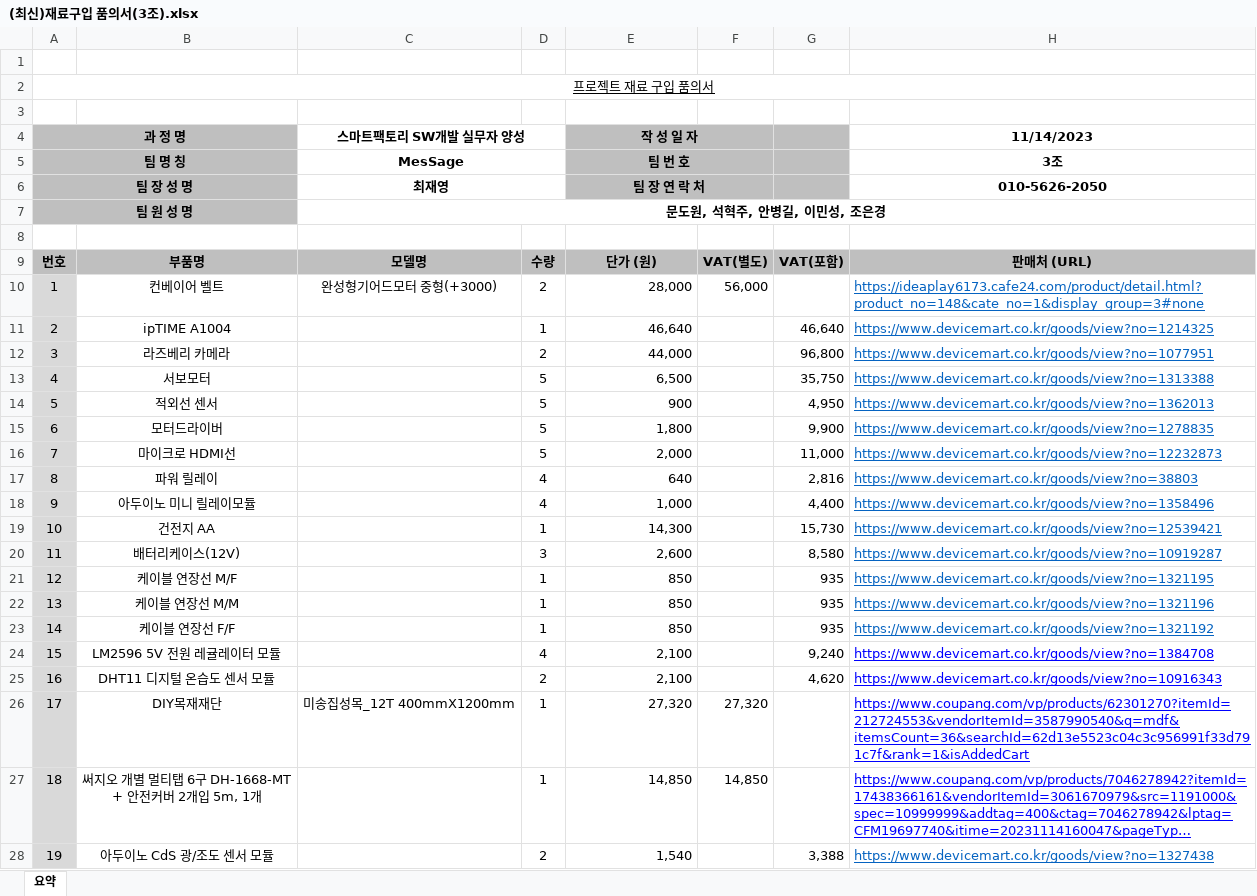
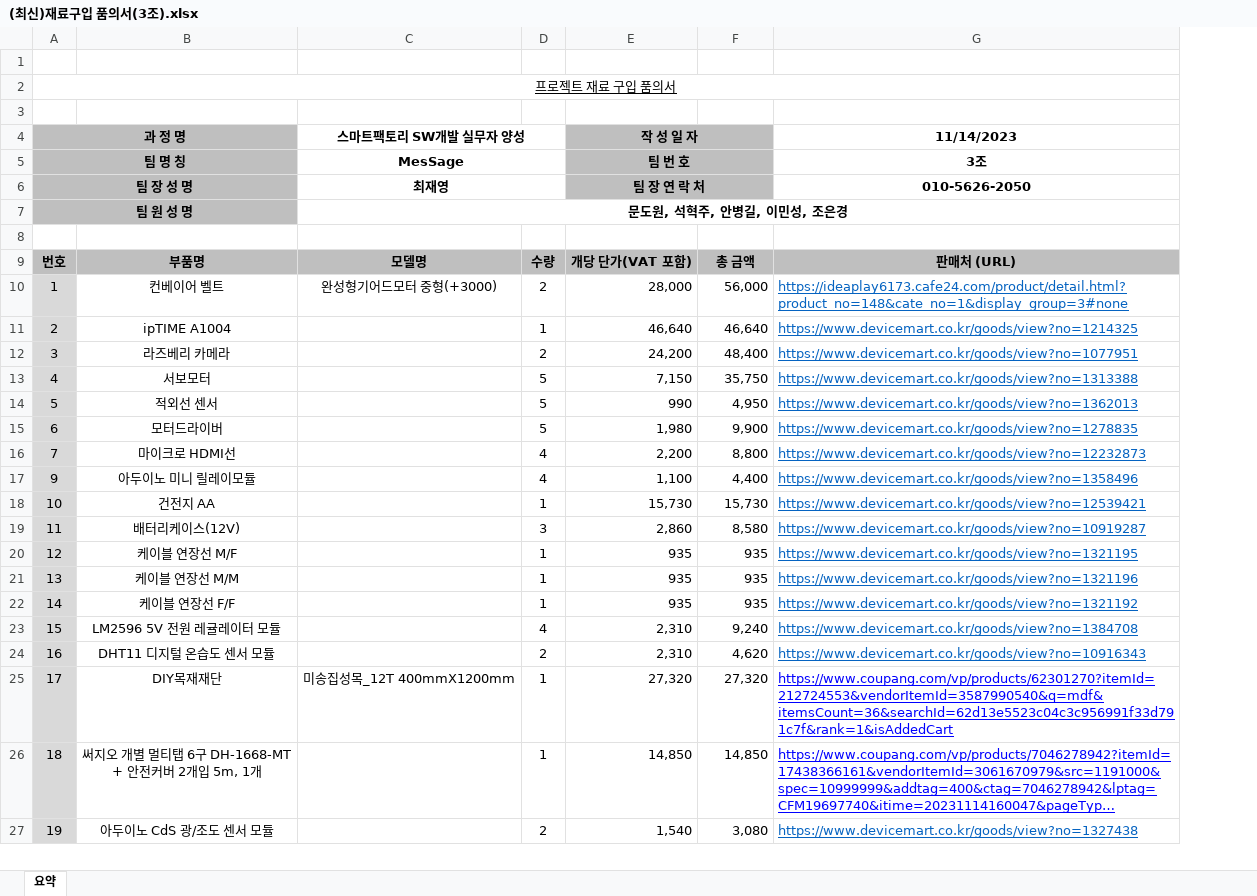
Before and after one commit to ANU-SmartFactory2023/doc, an Excel workbook: 참고 자료/01. 프로젝트 설계/07. 부품 견적서/(최신)재료구입 품의서(3조).xlsx, sheet 요약, drawn as a sheet; only a part is shown; long unchanged cells end in …; values as stored, in another font and other column widths than the file's, no borders; removed rows and columns are numbered as before the commit, all else as after; the diff covers the shown part only; the diff names each change by its address in the sheet, - before the commit and + after, or states it on an @@ line.

Commit message:
멘토링 전 최종

```diff
--- a/참고 자료/01. 프로젝트 설계/07. 부품 견적서/(최신)재료구입 품의서(3조).xlsx (sheet 요약)
+++ b/참고 자료/01. 프로젝트 설계/07. 부품 견적서/(최신)재료구입 품의서(3조).xlsx (sheet 요약)
-column F, rows 9-10: VAT(별도) | 56,000; rows 26-27: 27,320 | 14,850
-E4:F4 merged
+E4:F4 merged
-E5:F5 merged
+E5:F5 merged
-E6:F6 merged
+E6:F6 merged
-E9 (작 성 일 자): 단가 (원)
+E9 (작 성 일 자): 개당 단가(VAT 포함)
-F9: VAT(포함)
+F9: 총 금액
-F10: (empty)
+F10: 56,000
-E12 (작 성 일 자): 44,000
+E12 (작 성 일 자): 24,200
-F12: 96,800
+F12: 48,400
-E13 (작 성 일 자): 6,500
+E13 (작 성 일 자): 7,150
-E14 (작 성 일 자): 900
+E14 (작 성 일 자): 990
-E15 (작 성 일 자): 1,800
+E15 (작 성 일 자): 1,980
-D16: 5
+D16: 4
-E16 (작 성 일 자): 2,000
+E16 (작 성 일 자): 2,200
-F16: 11,000
+F16: 8,800
-row 17: 8 | 파워 릴레이 |  | 4 | 640 |  | 2,816 | https://www.devicemart.co.kr/goods/view?no=38803
-E17 (작 성 일 자): 1,000
+E17 (작 성 일 자): 1,100
-E18 (작 성 일 자): 14,300
+E18 (작 성 일 자): 15,730
-E19 (작 성 일 자): 2,600
+E19 (작 성 일 자): 2,860
-E20:E22 (작 성 일 자): 850
+E20:E22 (작 성 일 자): 935
-E23:E24 (작 성 일 자): 2,100
+E23:E24 (작 성 일 자): 2,310
-G23:G24 text colour: #0000FF
+G23:G24 text colour: #0563C1
-F25: (empty)
+F25: 27,320
-F26: (empty)
+F26: 14,850
-F27: 3,388
+F27: 3,080
```
Also changed, not shown: 8 edited cells elsewhere in this sheet, formulas that keep their value.
